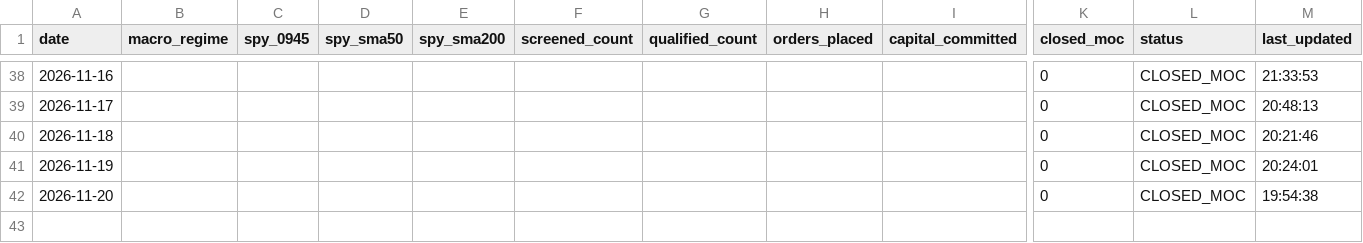
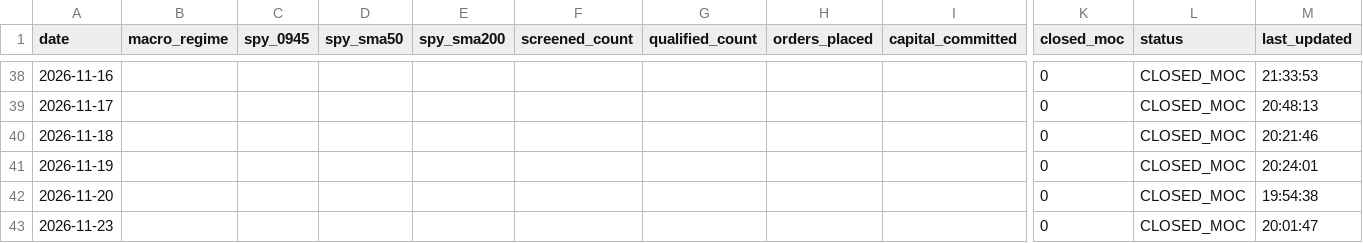
Before and after one commit to frankthetank-tech/alpaca-dual-regime-daytrader, a CSV file: data/audit/daily_summary.csv, drawn as a sheet; only a part is shown, gaps mark what is left out; rows hold the shown columns only; the diff names each change by its address in the sheet, - before the commit and + after, or states it on an @@ line.

Commit message:
Auto-update Strategy #3 audit logs and state [skip ci]

```diff
--- a/data/audit/daily_summary.csv
+++ b/data/audit/daily_summary.csv
+row 43: 2026-11-23 |  |  |  |  |  |  |  |  | 0 | CLOSED_MOC | 20:01:47
```
Also changed, not shown: 1 other file.
